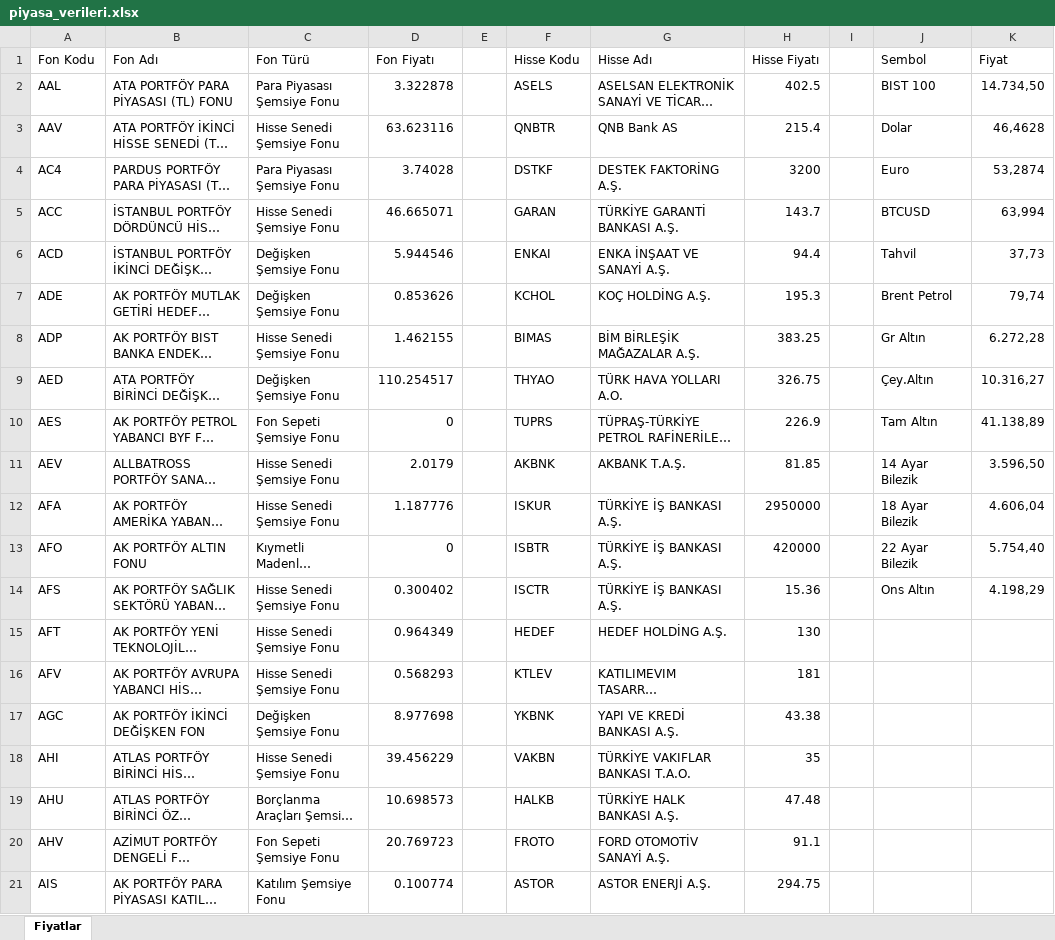
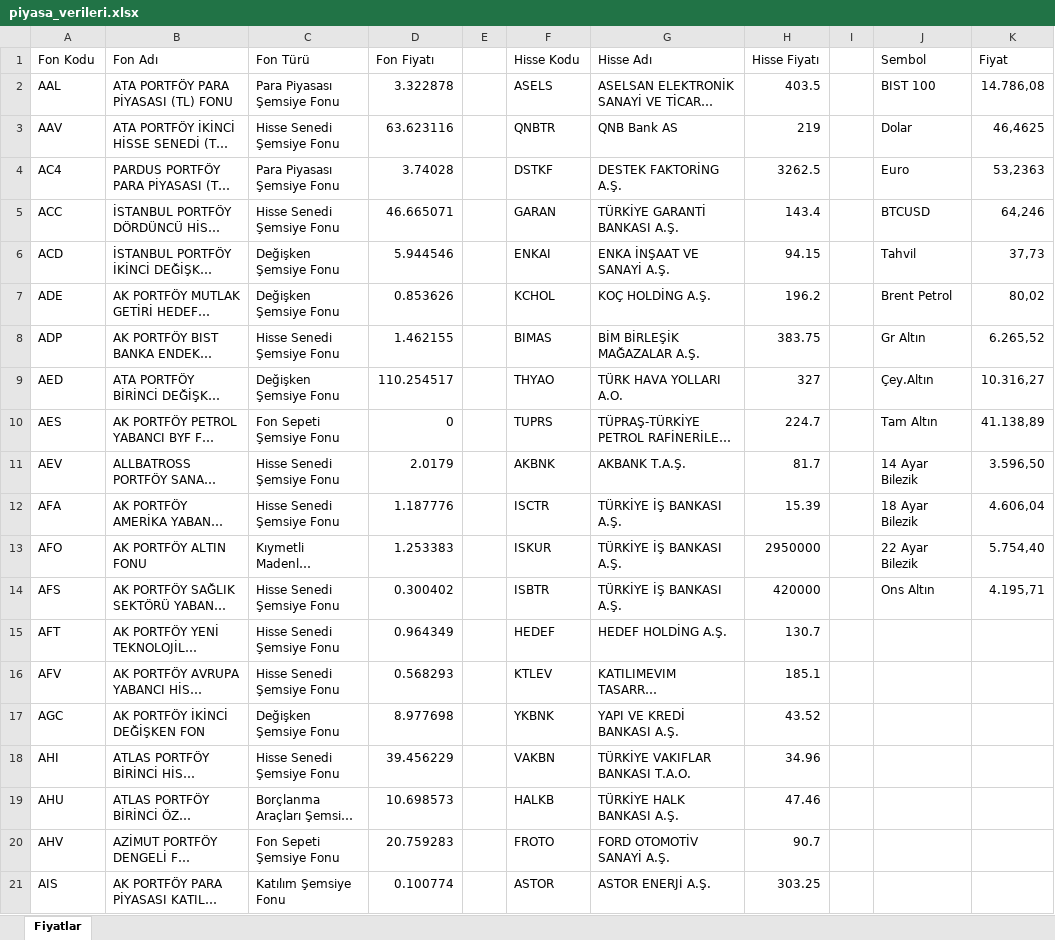
Before and after one commit to fkcengizhan-crypto/piyasa_verileri, an Excel workbook: piyasa_verileri.xlsx, sheet Fiyatlar, drawn as a sheet; only a part is shown; long unchanged cells end in …; values as stored, in another font and other column widths than the file's, no borders; table styles not drawn; the diff covers the shown part only; the diff names each change by its address in the sheet, - before the commit and + after, or states it on an @@ line.

```diff
--- a/piyasa_verileri.xlsx (sheet Fiyatlar)
+++ b/piyasa_verileri.xlsx (sheet Fiyatlar)
-H2 (Hisse Fiyatı): 402.5
+H2 (Hisse Fiyatı): 403.5
-K2 (Fiyat): 14.734,50
+K2 (Fiyat): 14.786,08
-H3 (Hisse Fiyatı): 215.4
+H3 (Hisse Fiyatı): 219
-K3 (Fiyat): 46,4628
+K3 (Fiyat): 46,4625
-H4 (Hisse Fiyatı): 3200
+H4 (Hisse Fiyatı): 3262.5
-K4 (Fiyat): 53,2874
+K4 (Fiyat): 53,2363
-H5 (Hisse Fiyatı): 143.7
+H5 (Hisse Fiyatı): 143.4
-K5 (Fiyat): 63,994
+K5 (Fiyat): 64,246
-H6 (Hisse Fiyatı): 94.4
+H6 (Hisse Fiyatı): 94.15
-H7 (Hisse Fiyatı): 195.3
+H7 (Hisse Fiyatı): 196.2
-K7 (Fiyat): 79,74
+K7 (Fiyat): 80,02
-H8 (Hisse Fiyatı): 383.25
+H8 (Hisse Fiyatı): 383.75
-K8 (Fiyat): 6.272,28
+K8 (Fiyat): 6.265,52
-H9 (Hisse Fiyatı): 326.75
+H9 (Hisse Fiyatı): 327
-H10 (Hisse Fiyatı): 226.9
+H10 (Hisse Fiyatı): 224.7
-H11 (Hisse Fiyatı): 81.85
+H11 (Hisse Fiyatı): 81.7
-F12 (Hisse Kodu): ISKUR
+F12 (Hisse Kodu): ISCTR
-H12 (Hisse Fiyatı): 2950000
+H12 (Hisse Fiyatı): 15.39
-D13 (Fon Fiyatı): 0
+D13 (Fon Fiyatı): 1.253383
-F13 (Hisse Kodu): ISBTR
+F13 (Hisse Kodu): ISKUR
-H13 (Hisse Fiyatı): 420000
+H13 (Hisse Fiyatı): 2950000
-F14 (Hisse Kodu): ISCTR
+F14 (Hisse Kodu): ISBTR
-H14 (Hisse Fiyatı): 15.36
+H14 (Hisse Fiyatı): 420000
-K14 (Fiyat): 4.198,29
+K14 (Fiyat): 4.195,71
-H15 (Hisse Fiyatı): 130
+H15 (Hisse Fiyatı): 130.7
-H16 (Hisse Fiyatı): 181
+H16 (Hisse Fiyatı): 185.1
-H17 (Hisse Fiyatı): 43.38
+H17 (Hisse Fiyatı): 43.52
-H18 (Hisse Fiyatı): 35
+H18 (Hisse Fiyatı): 34.96
-H19 (Hisse Fiyatı): 47.48
+H19 (Hisse Fiyatı): 47.46
-D20 (Fon Fiyatı): 20.769723
+D20 (Fon Fiyatı): 20.759283
-H20 (Hisse Fiyatı): 91.1
+H20 (Hisse Fiyatı): 90.7
-H21 (Hisse Fiyatı): 294.75
+H21 (Hisse Fiyatı): 303.25
```
Also changed, not shown: 603 edited cells elsewhere in this sheet, 1 other file.
